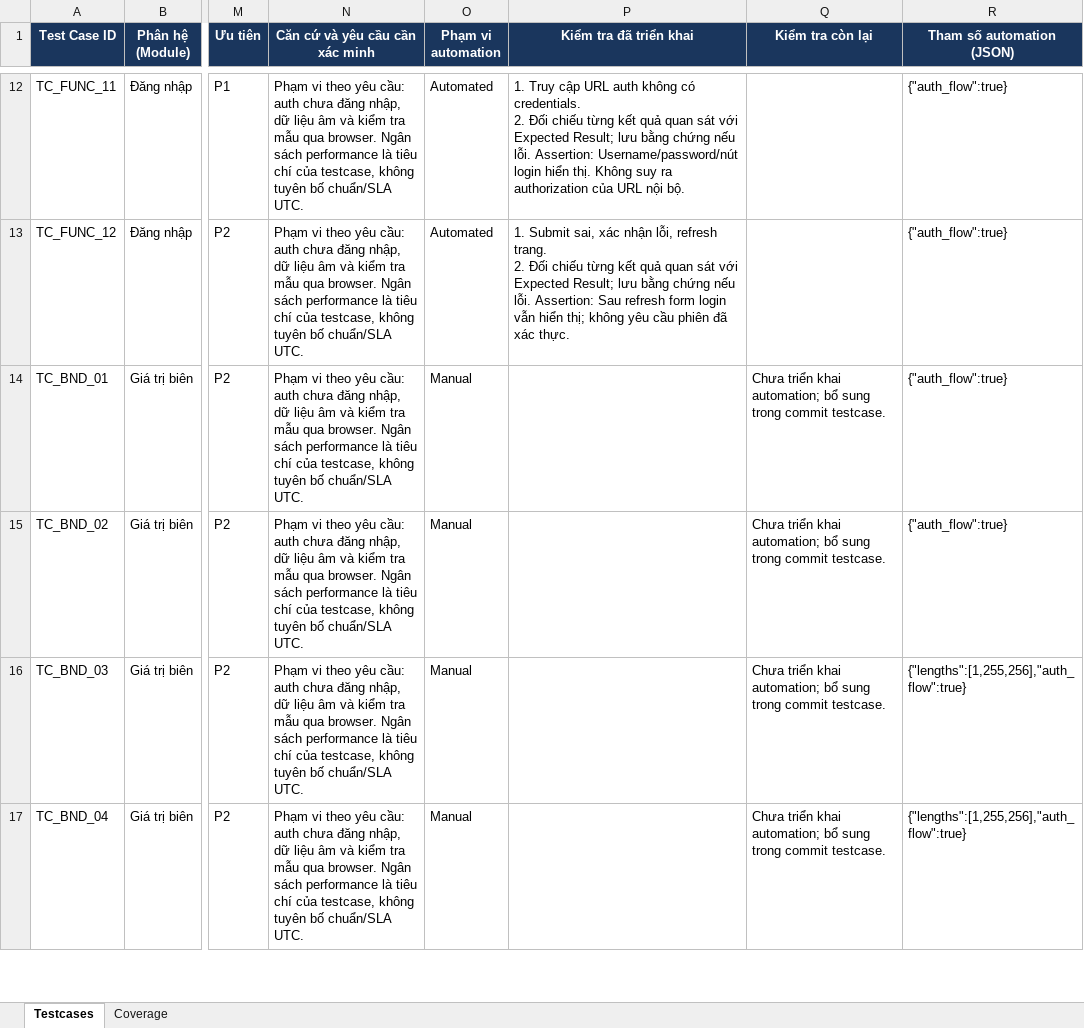
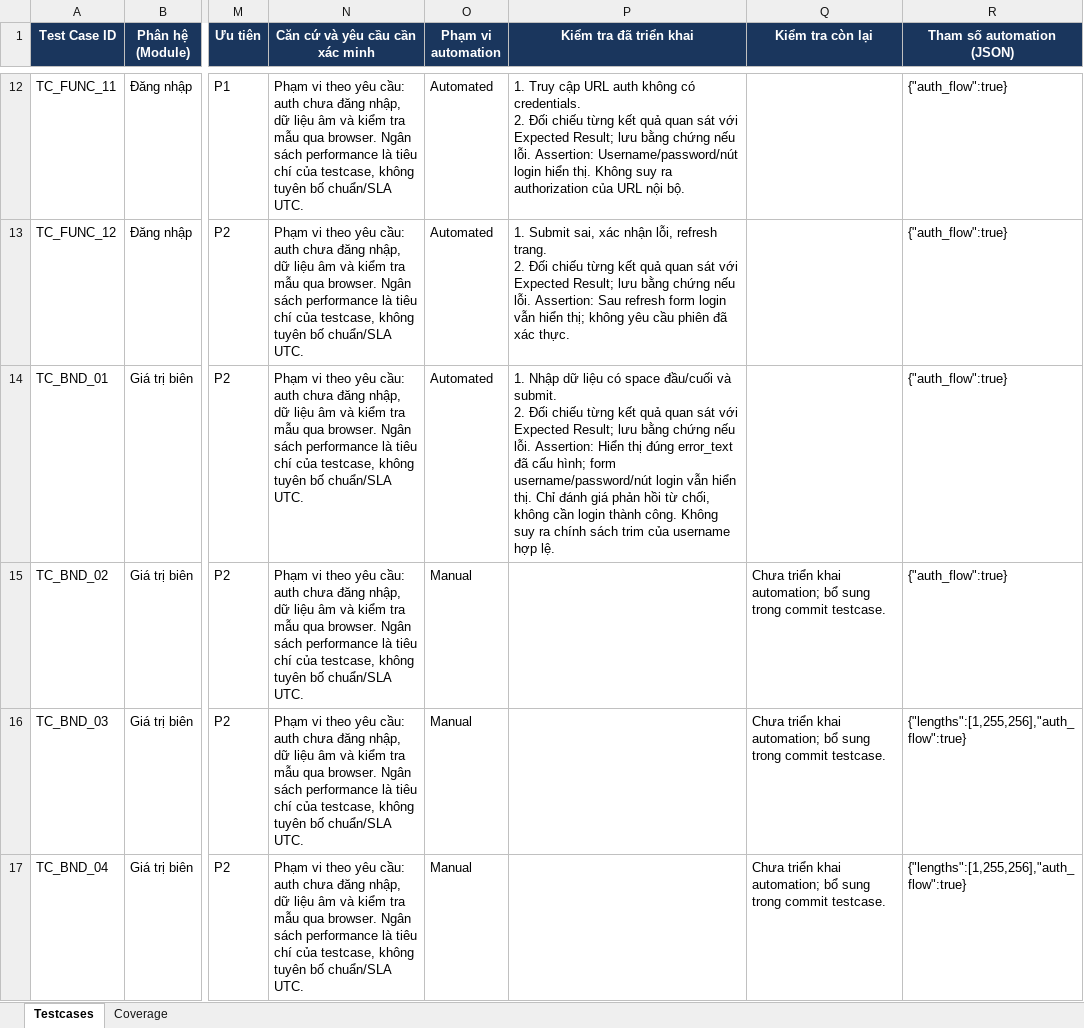
Before and after one commit to hieud3663/selenium, an Excel workbook: testcases/TestCases_VanPhongDienTu_UTC.xlsx, sheet Testcases, drawn as a sheet; only a part is shown, gaps mark what is left out; values as stored, in another font and other column widths than the file's, no borders; ↵ is a line break in a cell; the diff names each change by its address in the sheet, - before the commit and + after, or states it on an @@ line.

Commit message:
test(TC_BND_01): Reject a username with leading and trailing whitespace

```diff
--- a/testcases/TestCases_VanPhongDienTu_UTC.xlsx (sheet Testcases)
+++ b/testcases/TestCases_VanPhongDienTu_UTC.xlsx (sheet Testcases)
-O14 (Phạm vi automation): Manual
+O14 (Phạm vi automation): Automated
-P14 (Kiểm tra đã triển khai): (empty)
+P14 (Kiểm tra đã triển khai): 1. Nhập dữ liệu có space đầu/cuối và submit. ↵ 2. Đối chiếu từng kết quả quan sát với Expected Result; lưu bằng chứng nếu lỗi. Assertion: Hiển thị đúng error_text đã cấu hình; form username/password/nút login vẫn hiển thị. Chỉ đánh giá phản hồi từ chối, không cần login thành công. Không suy ra chính sách trim của username hợp lệ.
-Q14 (Kiểm tra còn lại): Chưa triển khai automation; bổ sung trong commit testcase.
+Q14 (Kiểm tra còn lại): (empty)
```
Also changed, not shown: sheet Coverage, 2 other files.
